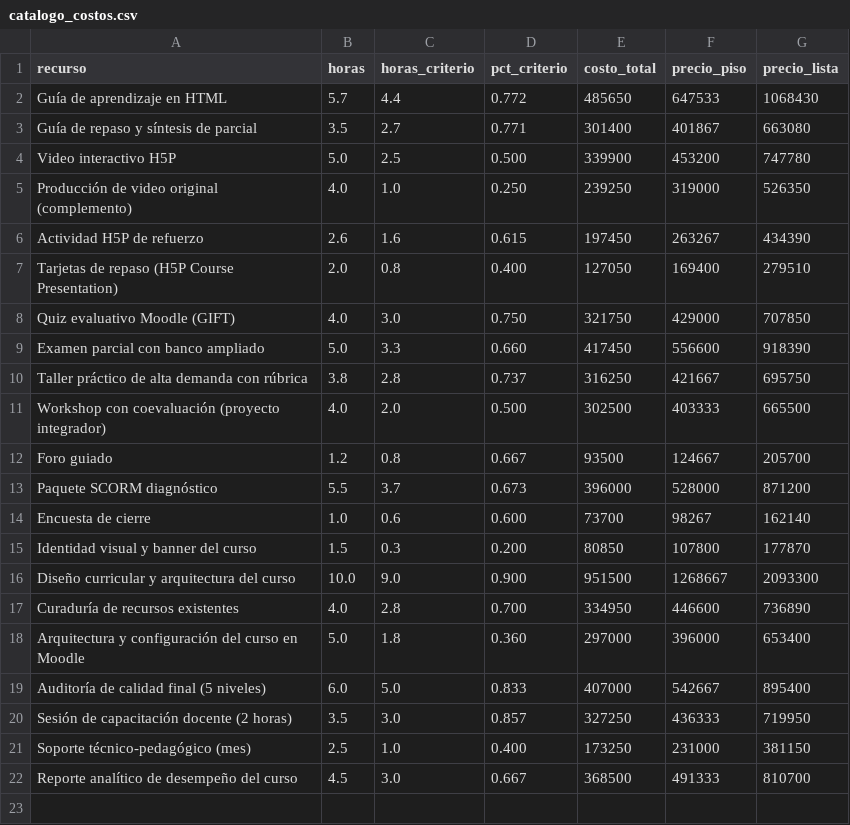
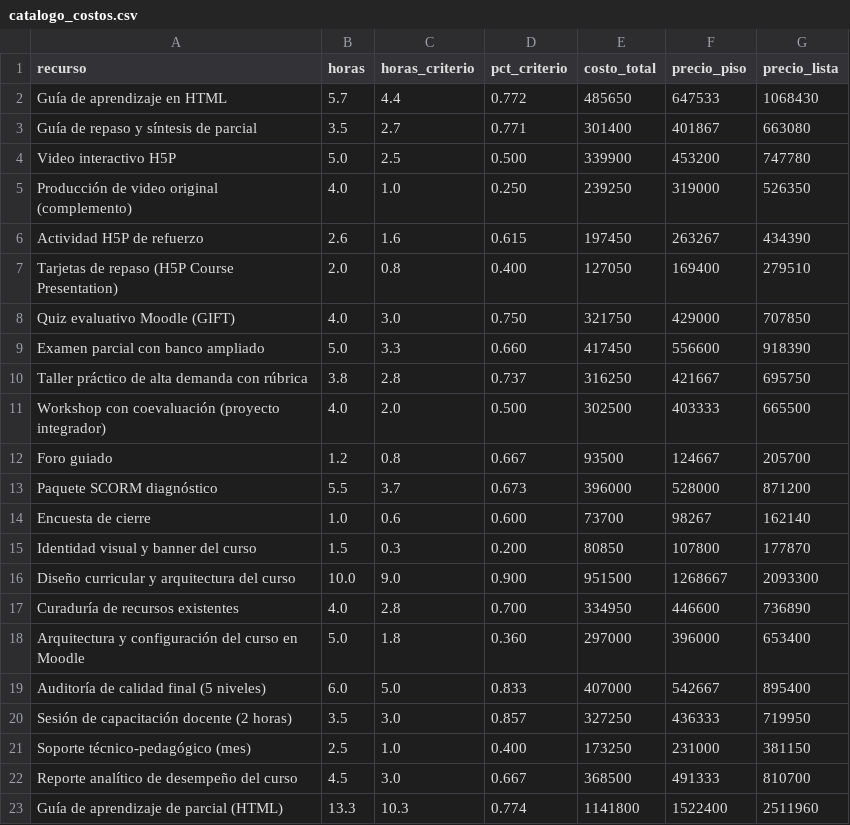
Before and after one commit to Jeisson-Gustin/AP-Asesores, a CSV file: salidas/catalogo_costos.csv, drawn as a sheet.

```diff
--- a/salidas/catalogo_costos.csv
+++ b/salidas/catalogo_costos.csv
@@ -22 +22,2 @@ Soporte técnico-pedagógico (mes);2.5;1.0;0.400;173250;231000;381150
 Reporte analítico de desempeño del curso;4.5;3.0;0.667;368500;491333;810700
+Guía de aprendizaje de parcial (HTML);13.3;10.3;0.774;1141800;1522400;2511960
```
Also changed, not shown: 7 other files.
